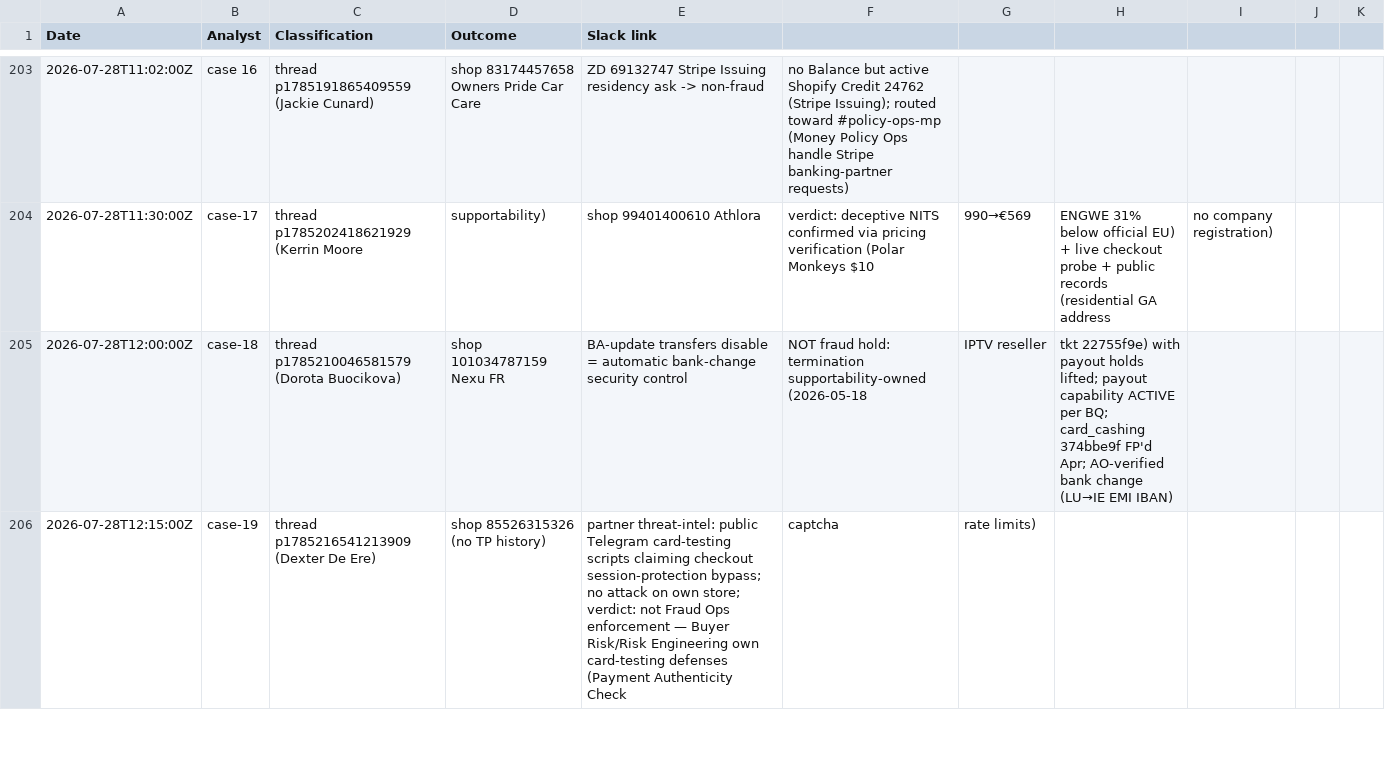
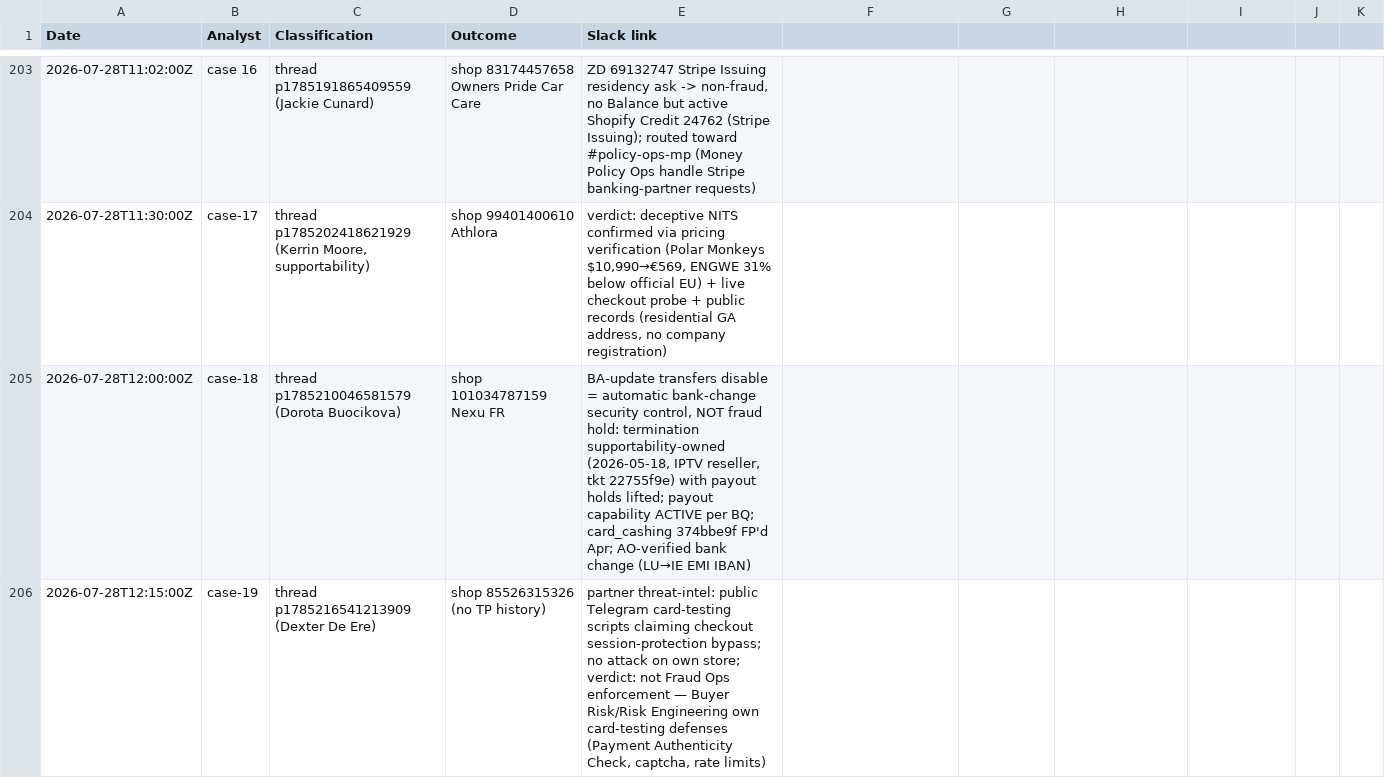
Before and after one commit to sergseem/atc-coverage, a CSV file: usage.csv, drawn as a sheet; only a part is shown, gaps mark what is left out; the diff covers the shown part only.

```diff
--- a/usage.csv
+++ b/usage.csv
@@ -203,4 +203,4 @@ Date,Analyst,Classification,Outcome,Slack link
-2026-07-28T11:02:00Z,case 16,thread p1785191865409559 (Jackie Cunard),shop 83174457658 Owners Pride Car Care,ZD 69132747 Stripe Issuing residency ask -> non-fraud, no Balance but active Shopify Credit 24762 (Stripe Issuing); routed toward #policy-ops-mp (Money Policy Ops handle Stripe banking-partner requests)
-2026-07-28T11:30:00Z,case-17,thread p1785202418621929 (Kerrin Moore, supportability),shop 99401400610 Athlora,verdict: deceptive NITS confirmed via pricing verification (Polar Monkeys $10,990→€569, ENGWE 31% below official EU) + live checkout probe + public records (residential GA address, no company registration)
-2026-07-28T12:00:00Z,case-18,thread p1785210046581579 (Dorota Buocikova),shop 101034787159 Nexu FR,BA-update transfers disable = automatic bank-change security control, NOT fraud hold: termination supportability-owned (2026-05-18, IPTV reseller, tkt 22755f9e) with payout holds lifted; payout capability ACTIVE per BQ; card_cashing 374bbe9f FP'd Apr; AO-verified bank change (LU→IE EMI IBAN)
-2026-07-28T12:15:00Z,case-19,thread p1785216541213909 (Dexter De Ere),shop 85526315326 (no TP history),partner threat-intel: public Telegram card-testing scripts claiming checkout session-protection bypass; no attack on own store; verdict: not Fraud Ops enforcement — Buyer Risk/Risk Engineering own card-testing defenses (Payment Authenticity Check, captcha, rate limits)
+2026-07-28T11:02:00Z,case 16,thread p1785191865409559 (Jackie Cunard),shop 83174457658 Owners Pride Car Care,"ZD 69132747 Stripe Issuing residency ask -> non-fraud, no Balance but active Shopify Credit 24762 (Stripe Issuing); routed toward #policy-ops-mp (Money Policy Ops handle Stripe banking-partner requests)"
+2026-07-28T11:30:00Z,case-17,"thread p1785202418621929 (Kerrin Moore, supportability)",shop 99401400610 Athlora,"verdict: deceptive NITS confirmed via pricing verification (Polar Monkeys $10,990→€569, ENGWE 31% below official EU) + live checkout probe + public records (residential GA address, no company registration)"
+2026-07-28T12:00:00Z,case-18,thread p1785210046581579 (Dorota Buocikova),shop 101034787159 Nexu FR,"BA-update transfers disable = automatic bank-change security control, NOT fraud hold: termination supportability-owned (2026-05-18, IPTV reseller, tkt 22755f9e) with payout holds lifted; payout capability ACTIVE per BQ; card_cashing 374bbe9f FP'd Apr; AO-verified bank change (LU→IE EMI IBAN)"
+2026-07-28T12:15:00Z,case-19,thread p1785216541213909 (Dexter De Ere),shop 85526315326 (no TP history),"partner threat-intel: public Telegram card-testing scripts claiming checkout session-protection bypass; no attack on own store; verdict: not Fraud Ops enforcement — Buyer Risk/Risk Engineering own card-testing defenses (Payment Authenticity Check, captcha, rate limits)"
```
Also changed, not shown: 6 added rows, 5 removed rows and 31 edited cells elsewhere in this file.
